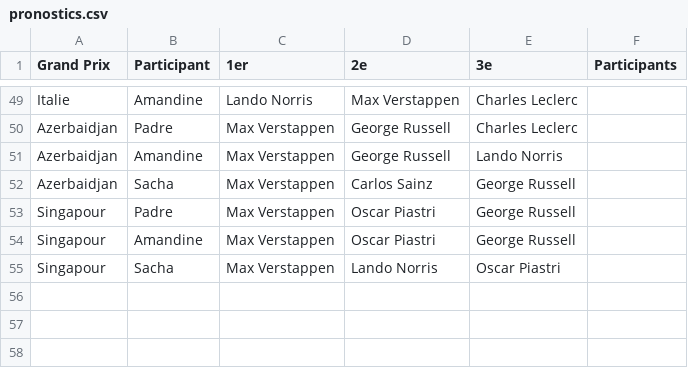
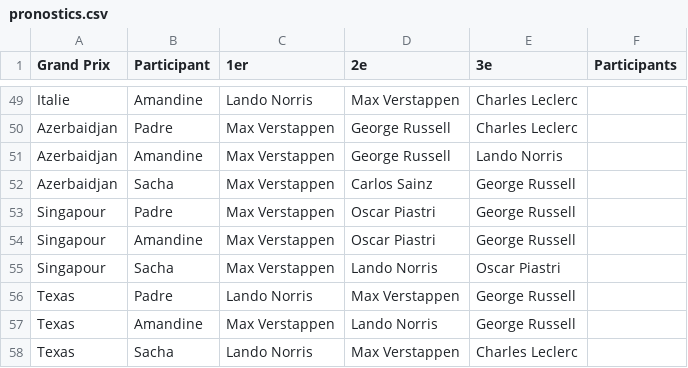
Before and after one commit to peugeot40-6/f1-pronostics, a CSV file: pronostics.csv, drawn as a sheet; only a part is shown, gaps mark what is left out.

Commit message:
Update pronostics.csv

```diff
--- a/pronostics.csv
+++ b/pronostics.csv
@@ -55 +55,4 @@ Singapour,Amandine,Max Verstappen,Oscar Piastri,George Russell,
 Singapour,Sacha,Max Verstappen,Lando Norris,Oscar Piastri,
+Texas,Padre,Lando Norris,Max Verstappen,George Russell,
+Texas,Amandine,Max Verstappen,Lando Norris,George Russell,
+Texas,Sacha,Lando Norris,Max Verstappen,Charles Leclerc,
```
